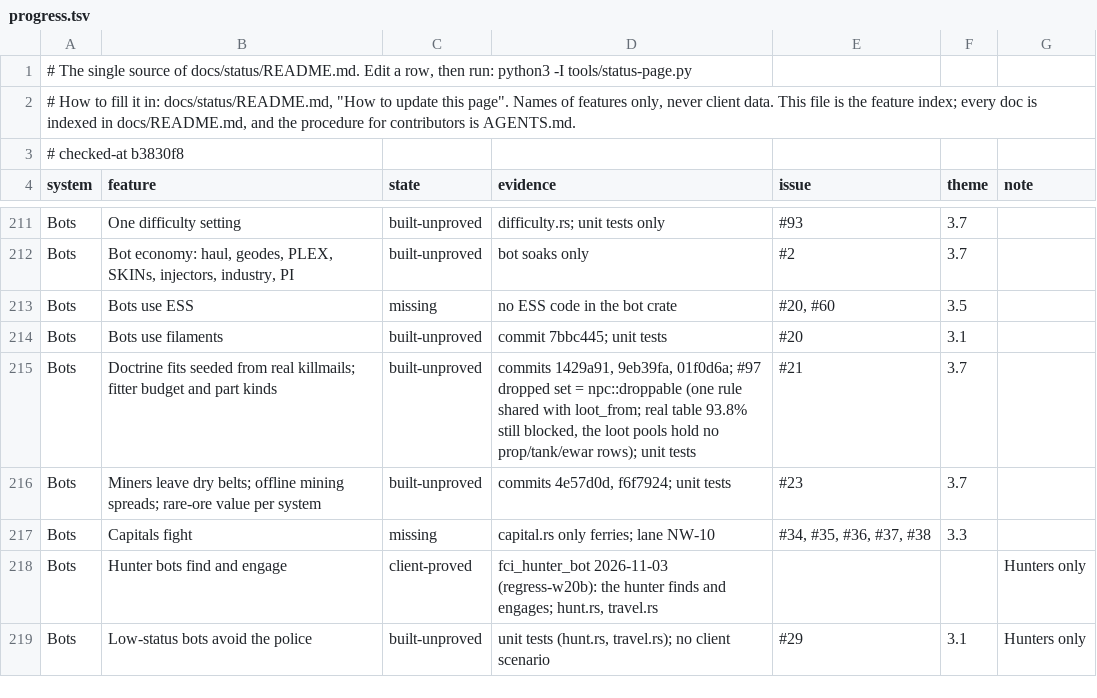
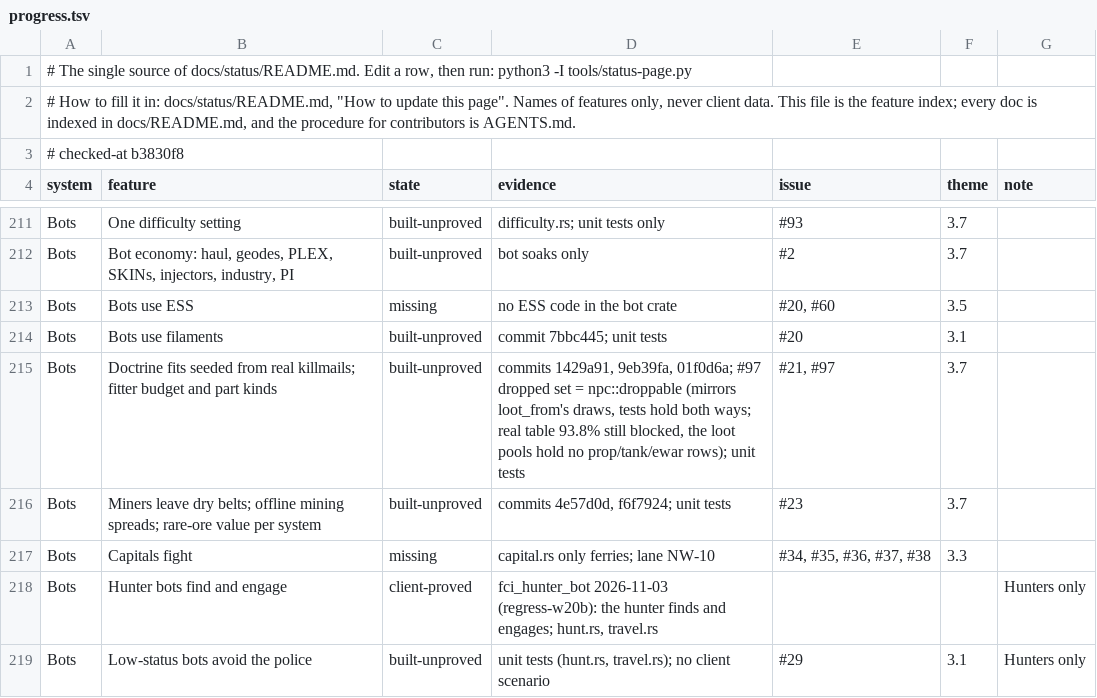
Before and after one commit to thewhitekidney/space-offline, a TSV file: docs/status/progress.tsv, drawn as a sheet; only a part is shown, gaps mark what is left out.

```diff
--- a/docs/status/progress.tsv
+++ b/docs/status/progress.tsv
@@ -214,3 +214,3 @@ Bots	Bots use ESS	missing	no ESS code in the bot crate	#20, #60	3.5
 Bots	Bots use filaments	built-unproved	commit 7bbc445; unit tests	#20	3.1	
-Bots	Doctrine fits seeded from real killmails; fitter budget and part kinds	built-unproved	commits 1429a91, 9eb39fa, 01f0d6a; #97 dropped set = npc::droppable (one rule shared with loot_from; real table 93.8% still blocked, the loot pools hold no prop/tank/ewar rows); unit tests	#21	3.7	
+Bots	Doctrine fits seeded from real killmails; fitter budget and part kinds	built-unproved	commits 1429a91, 9eb39fa, 01f0d6a; #97 dropped set = npc::droppable (mirrors loot_from's draws, tests hold both ways; real table 93.8% still blocked, the loot pools hold no prop/tank/ewar rows); unit tests	#21, #97	3.7	
 Bots	Miners leave dry belts; offline mining spreads; rare-ore value per system	built-unproved	commits 4e57d0d, f6f7924; unit tests	#23	3.7	
```
Also changed, not shown: 4 other files.
